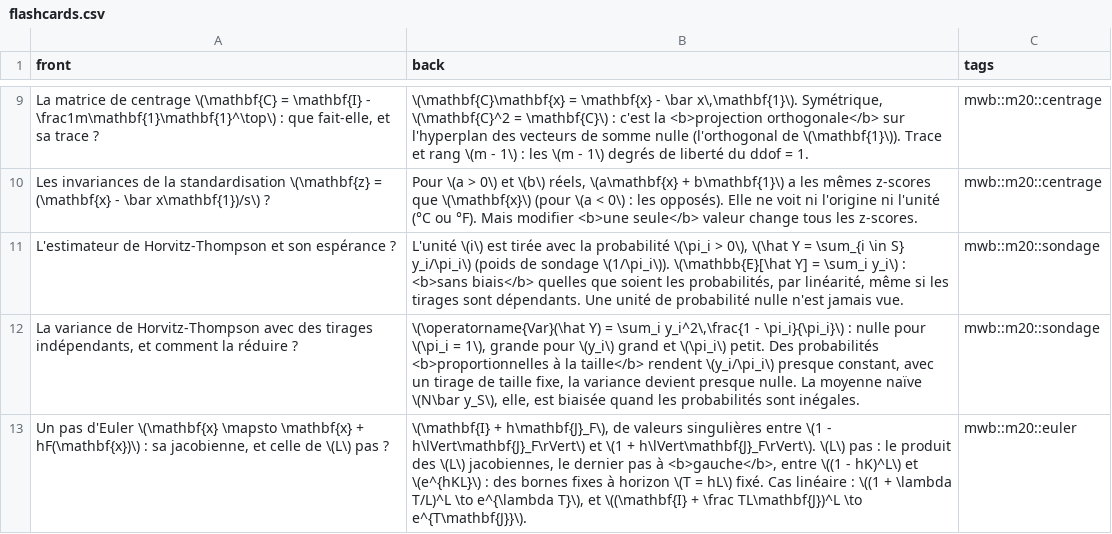
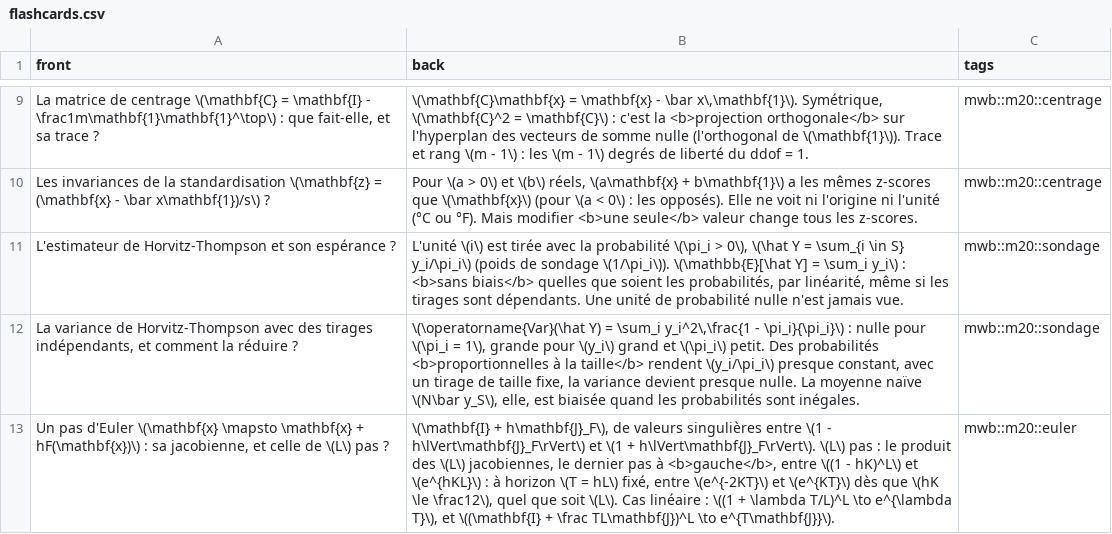
Before and after one commit to cemah2/workbookMaths, a CSV file: chapitres/m20_tenseurs_normalisation/flashcards.csv, drawn as a sheet; only a part is shown, gaps mark what is left out; the diff names each change by its address in the sheet, - before the commit and + after, or states it on an @@ line.

```diff
--- a/chapitres/m20_tenseurs_normalisation/flashcards.csv
+++ b/chapitres/m20_tenseurs_normalisation/flashcards.csv
-B13 (back): …\(e^{hKL}\) : des bornes fixes à horizon \(T = hL\) fixé. Cas linéaire…
+B13 (back): …\(e^{hKL}\) : à horizon \(T = hL\) fixé, entre \(e^{-2KT}\) et \(e^{KT}\) dès que \(hK \le \frac12\), quel que soit \(L\). Cas linéaire…
```
Also changed, not shown: 7 other files.
